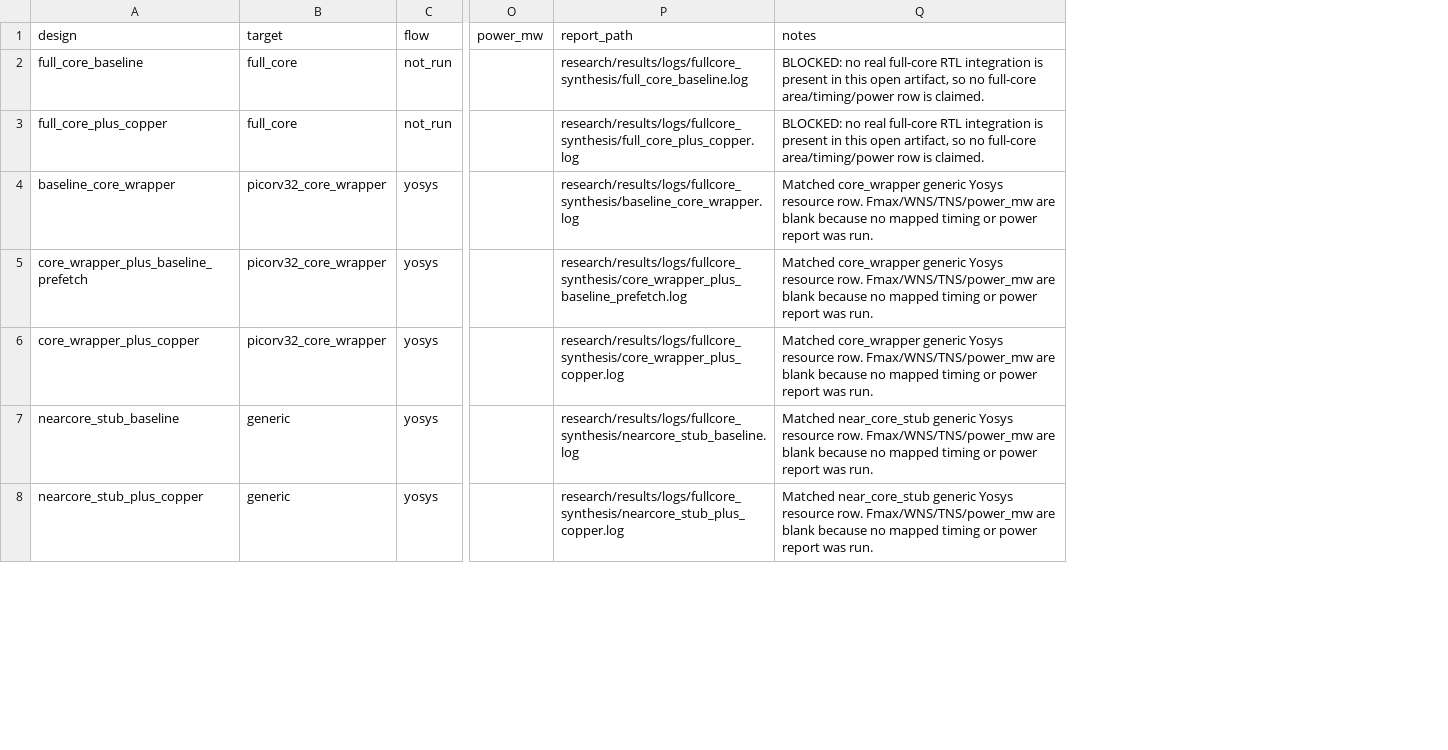
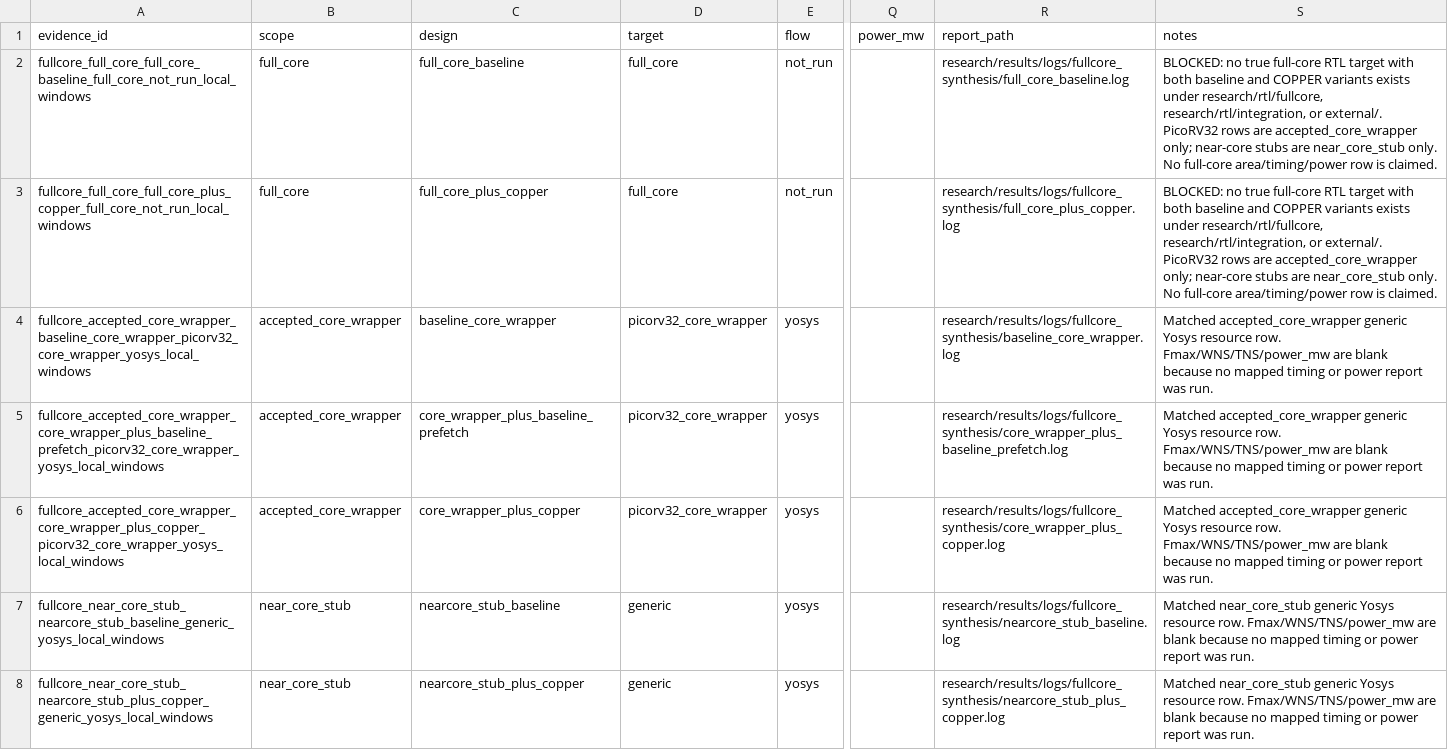
Before and after one commit to Tylerlee102/novel-arm, a CSV file: research/results/fullcore_synthesis.csv, drawn as a sheet; only a part is shown, gaps mark what is left out; addresses are those after the commit; the diff covers the shown part only; the diff names each change by its address in the sheet, - before the commit and + after, or states it on an @@ line.

```diff
--- a/research/results/fullcore_synthesis.csv
+++ b/research/results/fullcore_synthesis.csv
+column A (evidence_id), rows 2-8: fullcore_full_core_full_core_baseline_full_core_not_run_local_windows | fullcore_full_core_full_core_plus_copper_full_core_not_run_local_windows | fullcore_accepted_core_wrapper_baseline_core_wrapper_picorv32_core_wrapper_yosys_local_windows | fullcore_accepted_core_wrapper_core_wrapper_plus_baseline_prefetch_picorv32_core_wrapper_yosys_local_windows | fullcore_accepted_core_wrapper_core_wrapper_plus_copper_picorv32_core_wrapper_yosys_local_windows | fullcore_near_core_stub_nearcore_stub_baseline_generic_yosys_local_windows | fullcore_near_core_stub_nearcore_stub_plus_copper_generic_yosys_local_windows
+column B (scope), rows 2-8: full_core | full_core | accepted_core_wrapper | accepted_core_wrapper | accepted_core_wrapper | near_core_stub | near_core_stub
-S2:S3 (notes): BLOCKED: no real full-core RTL integration is present in this open artifact, so no full-core area/timing/power…
+S2:S3 (notes): BLOCKED: no true full-core RTL target with both baseline and COPPER variants exists under research/rtl/fullcore, research/rtl/integration, or external/. PicoRV32 rows are accepted_core_wrapper only; near-core stubs are near_core_stub only. No full-core area/timing/power…
-S4:S6 (notes): Matched core_wrapper generic Yosys…
+S4:S6 (notes): Matched accepted_core_wrapper generic Yosys…
```
Also changed, not shown: 7 removed rows elsewhere in this file, research/results/energy_summary.csv, research/results/fullcore_synthesis_overhead.csv, 27 other files.
